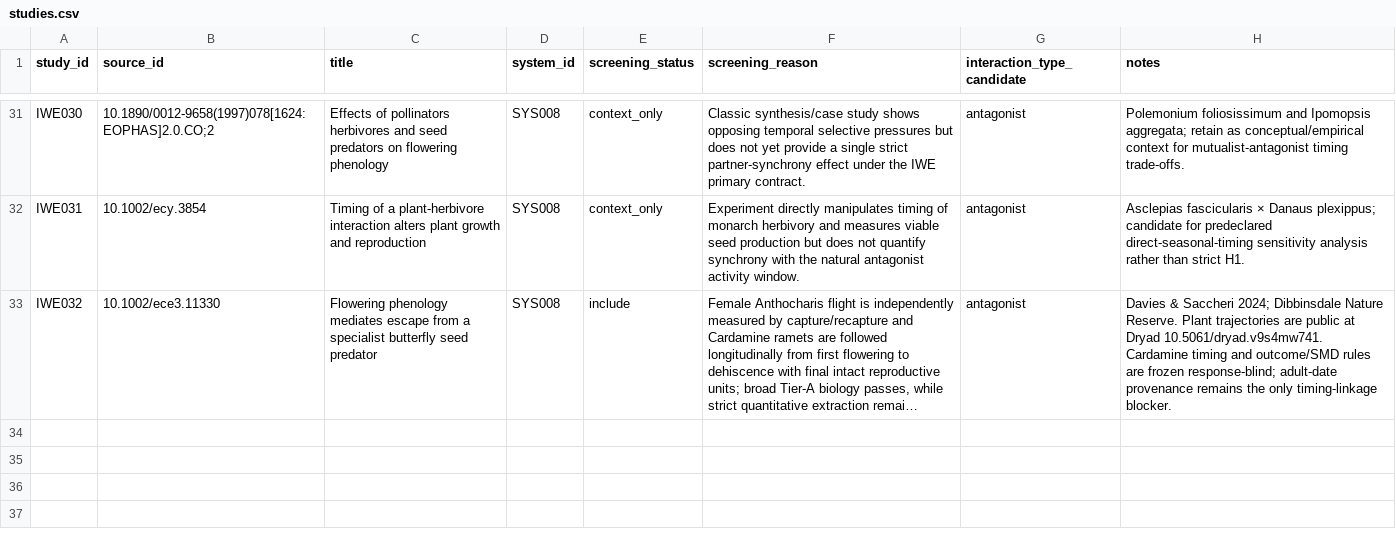
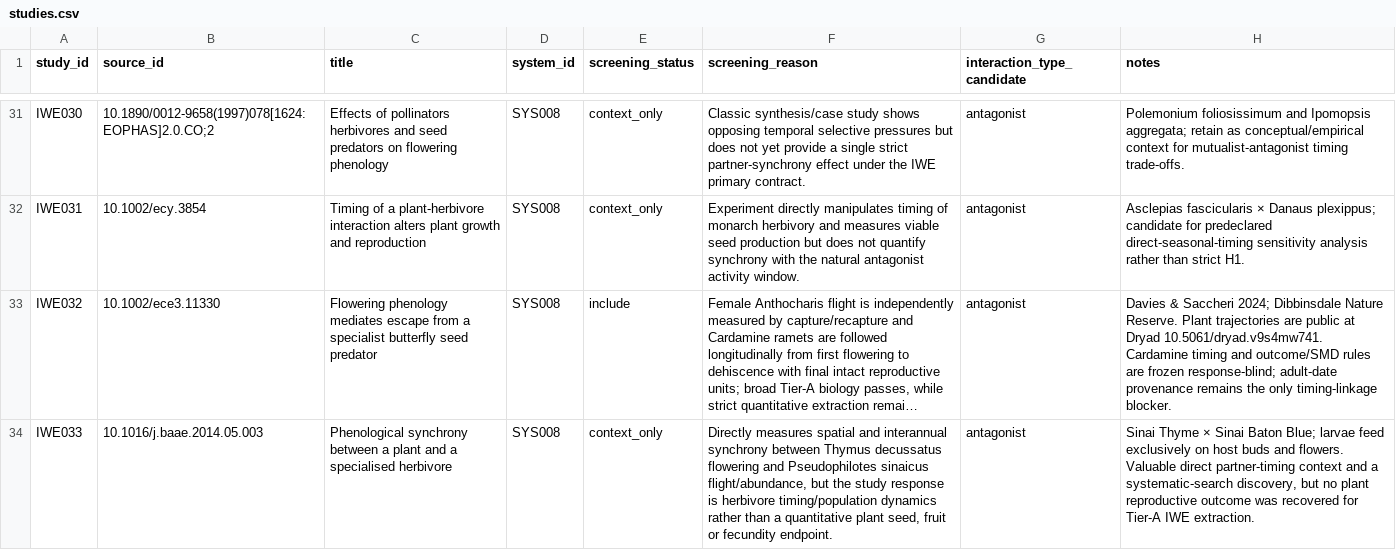
Before and after one commit to zuizui0223/iwe, a CSV file: data/registry/studies.csv, drawn as a sheet; only a part is shown, gaps mark what is left out; long unchanged cells end in …; the diff names each change by its address in the sheet, - before the commit and + after, or states it on an @@ line.

Commit message:
Screen Thymus-Pseudophilotes synchrony as context-only

```diff
--- a/data/registry/studies.csv
+++ b/data/registry/studies.csv
+row 34: IWE033 | 10.1016/j.baae.2014.05.003 | Phenological synchrony between a plant and a specialised herbivore | SYS008 | context_only | Directly measures spatial and interannual synchrony between Thymus decussatus flowering and Pseudophilotes sinaicus flight/abundance, but the study response is herbivore timing/population dynamics rather than a quantitative plant seed, fruit or fecundity endpoint. | antagonist | Sinai Thyme × Sinai Baton Blue; larvae feed exclusively on host buds and flowers. Valuable direct partner-timing context and a systematic-search discovery, but no plant reproductive outcome was recovered for Tier-A IWE extraction.
```
